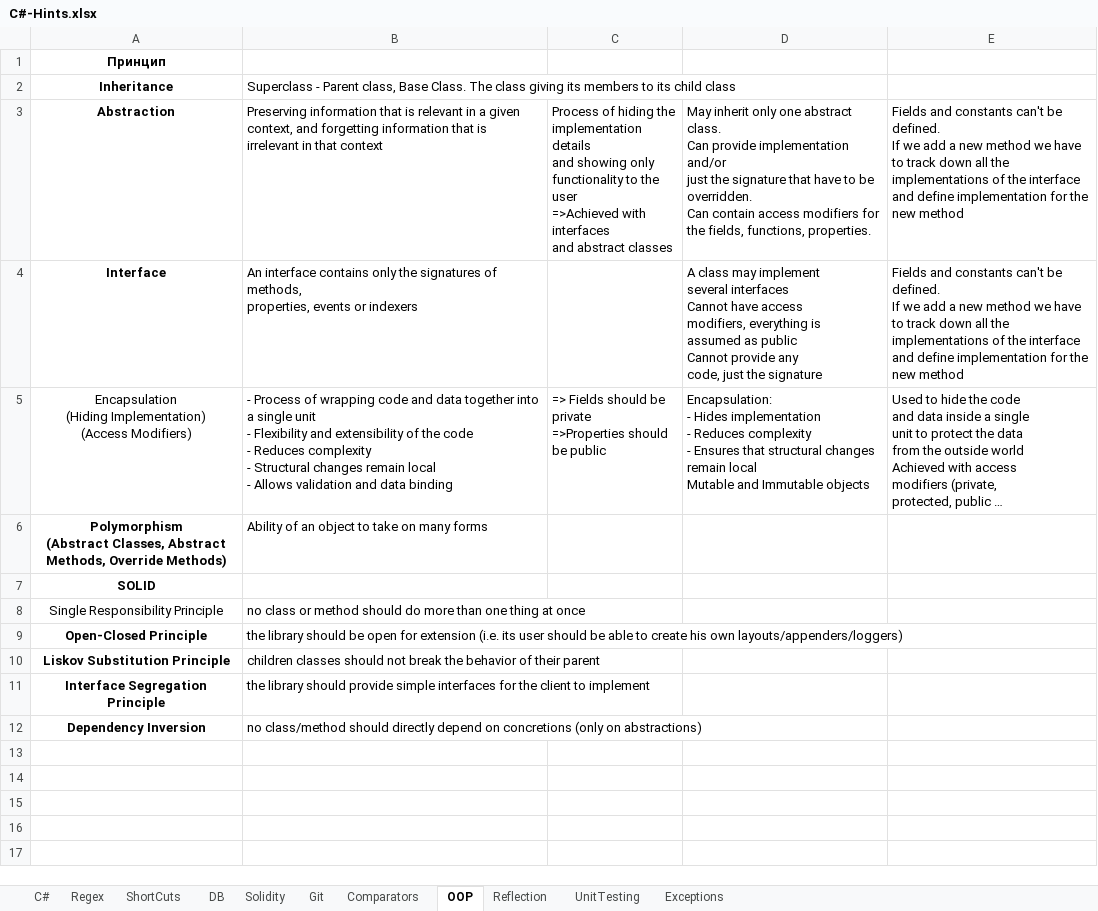
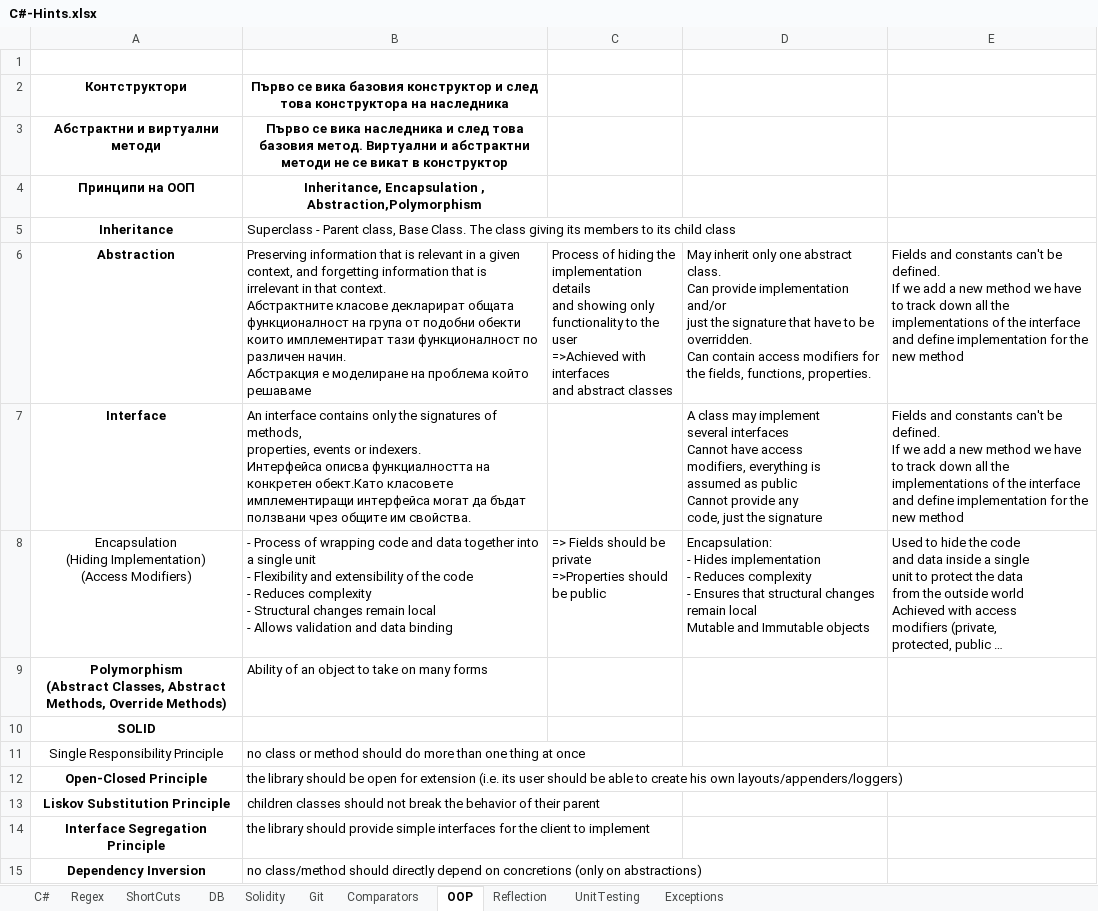
Before and after one commit to vladosfi/SoftUni, an Excel workbook: C#-Hints.xlsx, sheet OOP, drawn as a sheet; values as stored, in another font and other column widths than the file's, no borders; addresses are those after the commit; ↵ is a line break in a cell; the diff names each change by its address in the sheet, - before the commit and + after, or states it on an @@ line.

```diff
--- a/C#-Hints.xlsx (sheet OOP)
+++ b/C#-Hints.xlsx (sheet OOP)
-A1: Принцип
+A1: (empty)
+row 2: Контструктори | Първо се вика базовия конструктор и след това конструктора на наследника
+row 3: Абстрактни и виртуални методи | Първо се вика наследника и след това базовия метод. Виртуални и абстрактни методи не се викат в конструктор
+row 4: Принципи на ООП | Inheritance, Encapsulation , Abstraction,Polymorphism
-B6: …in that context
+B6: …in that context. ↵ Абстрактните класове декларират общата функционалност на група от подобни обекти които имплементират тази функционалност по различен начин. ↵ Абстракция е моделиране на проблема който решаваме
-B7: …events or indexers
+B7: …events or indexers. ↵ Интерфейса описва функциалността на конкретен обект.Като класовете имплементиращи интерфейса могат да бъдат ползвани чрез общите им свойства.
```
Also changed, not shown: charts or pictures, 28 other files.
